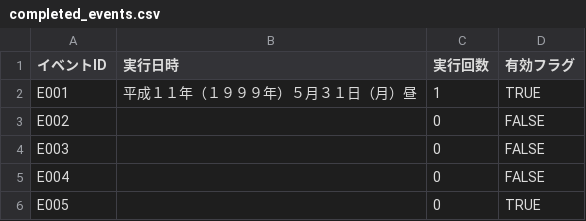
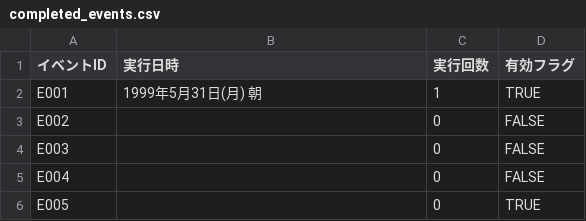
Before and after one commit to pikupiku-official/mo-kiss, a CSV file: data/save/saveslot_auto/completed_events.csv, drawn as a sheet; only a part is shown.

```diff
--- a/data/save/saveslot_auto/completed_events.csv
+++ b/data/save/saveslot_auto/completed_events.csv
@@ -1,3 +1,3 @@
 イベントID,実行日時,実行回数,有効フラグ
-E001,平成１１年（１９９９年）５月３１日（月）昼,1,TRUE
+E001,1999年5月31日(月) 朝,1,TRUE
 E002,,0,FALSE
```
Also changed, not shown: 15 other files.
